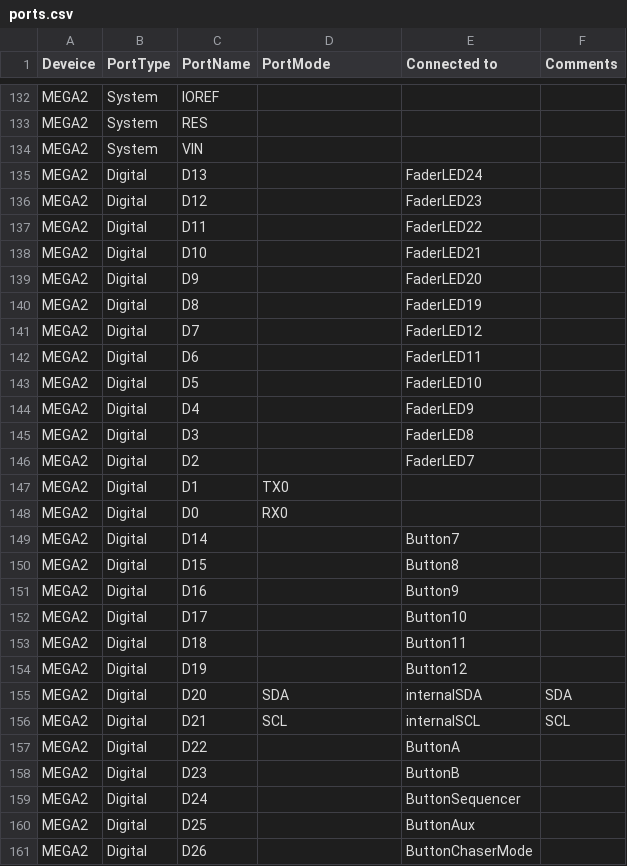
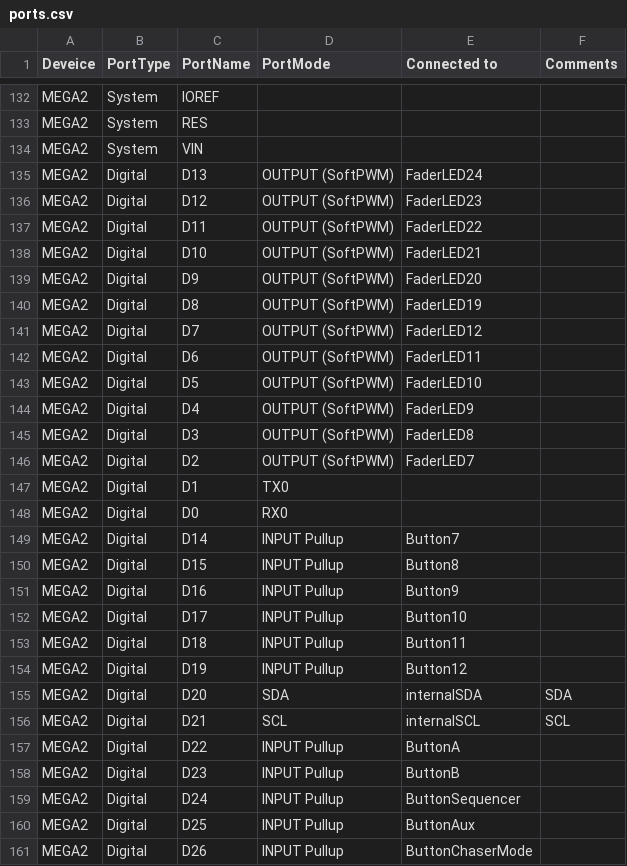
Before and after one commit to ClarkLiam/il2p, a CSV file: ports.csv, drawn as a sheet; only a part is shown, gaps mark what is left out; the diff covers the shown part only.

Commit message:
Update ports.csv

```diff
--- a/ports.csv
+++ b/ports.csv
@@ -134,28 +134,28 @@ MEGA2, System, RES, , ,
 MEGA2, System, VIN, , ,
-MEGA2, Digital, D13, ,FaderLED24,
-MEGA2, Digital, D12, ,FaderLED23,
-MEGA2, Digital, D11, ,FaderLED22,
-MEGA2, Digital, D10, ,FaderLED21,
-MEGA2, Digital, D9, ,FaderLED20,
-MEGA2, Digital, D8, ,FaderLED19,
-MEGA2, Digital, D7, ,FaderLED12,
-MEGA2, Digital, D6, ,FaderLED11,
-MEGA2, Digital, D5, ,FaderLED10,
-MEGA2, Digital, D4, ,FaderLED9,
-MEGA2, Digital, D3, ,FaderLED8,
-MEGA2, Digital, D2, ,FaderLED7,
+MEGA2, Digital, D13,OUTPUT (SoftPWM),FaderLED24,
+MEGA2, Digital, D12,OUTPUT (SoftPWM),FaderLED23,
+MEGA2, Digital, D11,OUTPUT (SoftPWM),FaderLED22,
+MEGA2, Digital, D10,OUTPUT (SoftPWM),FaderLED21,
+MEGA2, Digital, D9,OUTPUT (SoftPWM),FaderLED20,
+MEGA2, Digital, D8,OUTPUT (SoftPWM),FaderLED19,
+MEGA2, Digital, D7,OUTPUT (SoftPWM),FaderLED12,
+MEGA2, Digital, D6,OUTPUT (SoftPWM),FaderLED11,
+MEGA2, Digital, D5,OUTPUT (SoftPWM),FaderLED10,
+MEGA2, Digital, D4,OUTPUT (SoftPWM),FaderLED9,
+MEGA2, Digital, D3,OUTPUT (SoftPWM),FaderLED8,
+MEGA2, Digital, D2,OUTPUT (SoftPWM),FaderLED7,
 MEGA2, Digital, D1,TX0, ,
 MEGA2, Digital, D0,RX0, ,
-MEGA2, Digital, D14, ,Button7,
-MEGA2, Digital, D15, ,Button8 ,
-MEGA2, Digital, D16, ,Button9,
-MEGA2, Digital, D17, ,Button10,
-MEGA2, Digital, D18, ,Button11,
-MEGA2, Digital, D19, ,Button12,
+MEGA2, Digital, D14,INPUT Pullup,Button7,
+MEGA2, Digital, D15,INPUT Pullup,Button8 ,
+MEGA2, Digital, D16,INPUT Pullup,Button9,
+MEGA2, Digital, D17,INPUT Pullup,Button10,
+MEGA2, Digital, D18,INPUT Pullup,Button11,
+MEGA2, Digital, D19,INPUT Pullup,Button12,
 MEGA2, Digital, D20, SDA, internalSDA, SDA
 MEGA2, Digital, D21, SCL, internalSCL, SCL
-MEGA2, Digital, D22, ,ButtonA,
-MEGA2, Digital, D23, ,ButtonB,
-MEGA2, Digital, D24, ,ButtonSequencer,
-MEGA2, Digital, D25, ,ButtonAux,
-MEGA2, Digital, D26, ,ButtonChaserMode,
+MEGA2, Digital, D22,INPUT Pullup,ButtonA,
+MEGA2, Digital, D23,INPUT Pullup,ButtonB,
+MEGA2, Digital, D24,INPUT Pullup,ButtonSequencer,
+MEGA2, Digital, D25,INPUT Pullup,ButtonAux,
+MEGA2, Digital, D26,INPUT Pullup,ButtonChaserMode,
```
Also changed, not shown: 132 edited cells elsewhere in this file.
